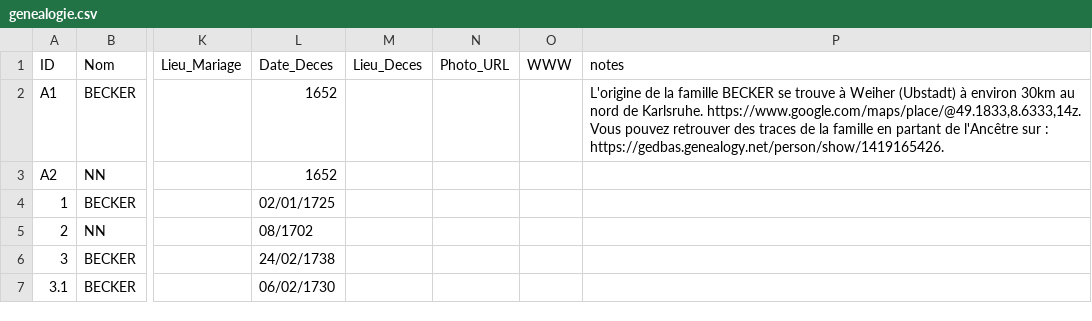
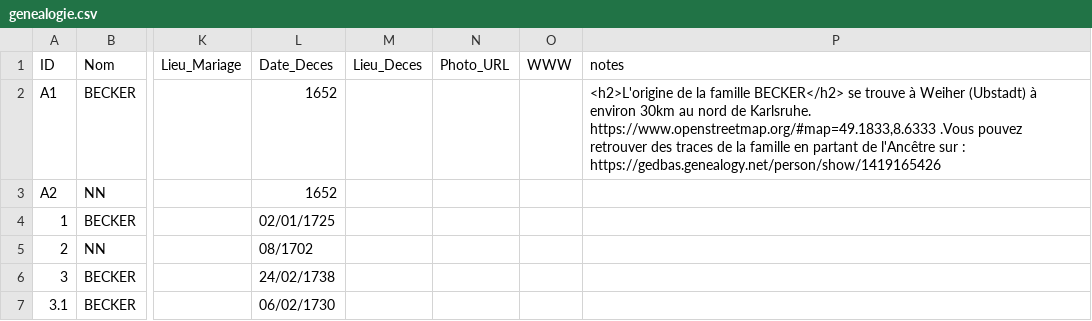
Before and after one commit to AJB1000/gb, a CSV file: genealogie.csv, drawn as a sheet; only a part is shown, gaps mark what is left out; the diff names each change by its address in the sheet, - before the commit and + after, or states it on an @@ line.

```diff
--- a/genealogie.csv
+++ b/genealogie.csv
-P2 (notes): L'origine de la famille BECKER se trouve à Weiher (Ubstadt) à environ 30km au nord de Karlsruhe. https://www.google.com/maps/place/@49.1833,8.6333,14z. Vous pouvez retrouver des traces de la famille en partant de l'Ancêtre sur : https://gedbas.genealogy.net/person/show/1419165426.
+P2 (notes): <h2>L'origine de la famille BECKER</h2> se trouve à Weiher (Ubstadt) à environ 30km au nord de Karlsruhe. https://www.openstreetmap.org/#map=49.1833,8.6333 .Vous pouvez retrouver des traces de la famille en partant de l'Ancêtre sur : https://gedbas.genealogy.net/person/show/1419165426
```
Also changed, not shown: 1 other file.
